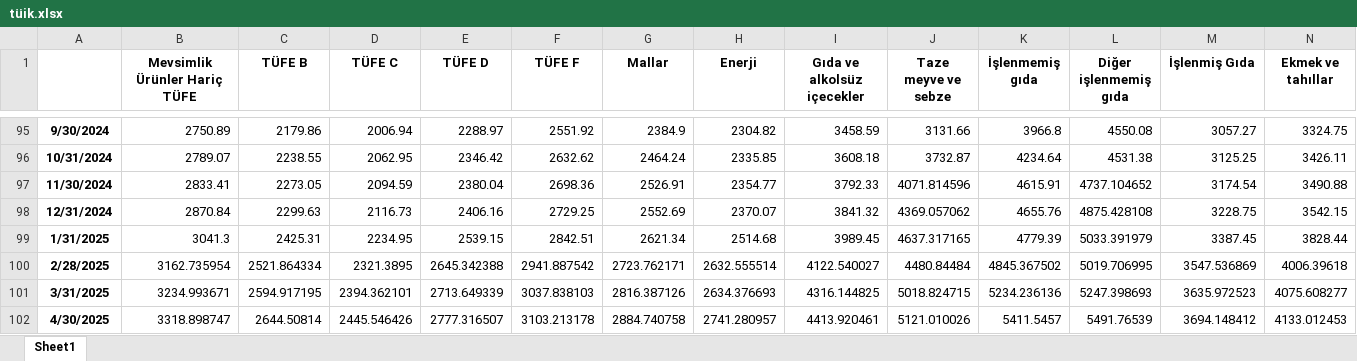
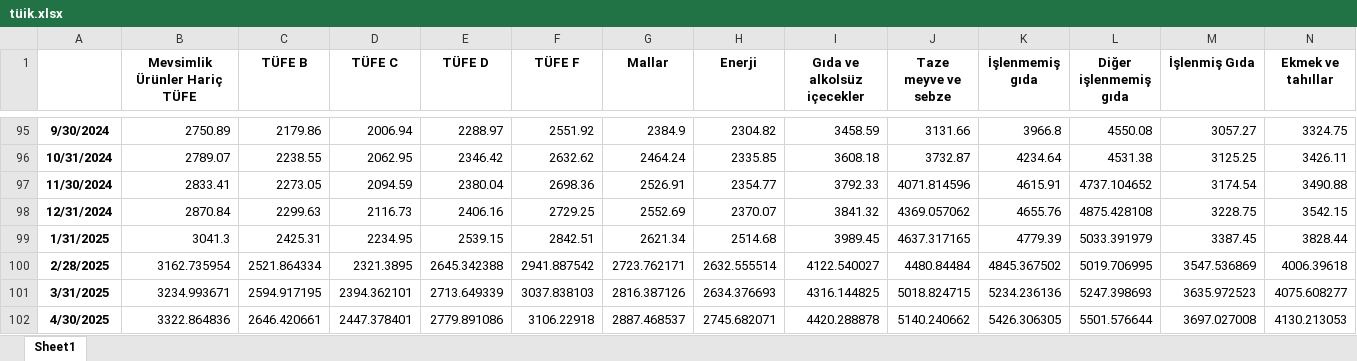
Before and after one commit to kaboya19/web-tufe-streamlit, an Excel workbook: tüik.xlsx, sheet Sheet1, drawn as a sheet; only a part is shown, gaps mark what is left out; values as stored, in another font and other column widths than the file's, no borders; removed rows and columns are numbered as before the commit, all else as after; rows hold the shown columns only; the diff names each change by its address in the sheet, - before the commit and + after, or states it on an @@ line.

```diff
--- a/tüik.xlsx (sheet Sheet1)
+++ b/tüik.xlsx (sheet Sheet1)
-row 102: 4/30/2025 | 3318.898747 | 2644.50814 | 2445.546426 | 2777.316507 | 3103.213178 | 2884.740758 | 2741.280957 | 4413.920461 | 5121.010026 | 5411.5457 | 5491.76539 | 3694.148412 | 4133.012453
+row 102: 4/30/2025 | 3322.864836 | 2646.420661 | 2447.378401 | 2779.891086 | 3106.22918 | 2887.468537 | 2745.682071 | 4420.288878 | 5140.240662 | 5426.306305 | 5501.576644 | 3697.027008 | 4130.213053
```
Also changed, not shown: diğerhizmetlerma.xlsx, diğerişlenmemişma.xlsx, 15 other files.
